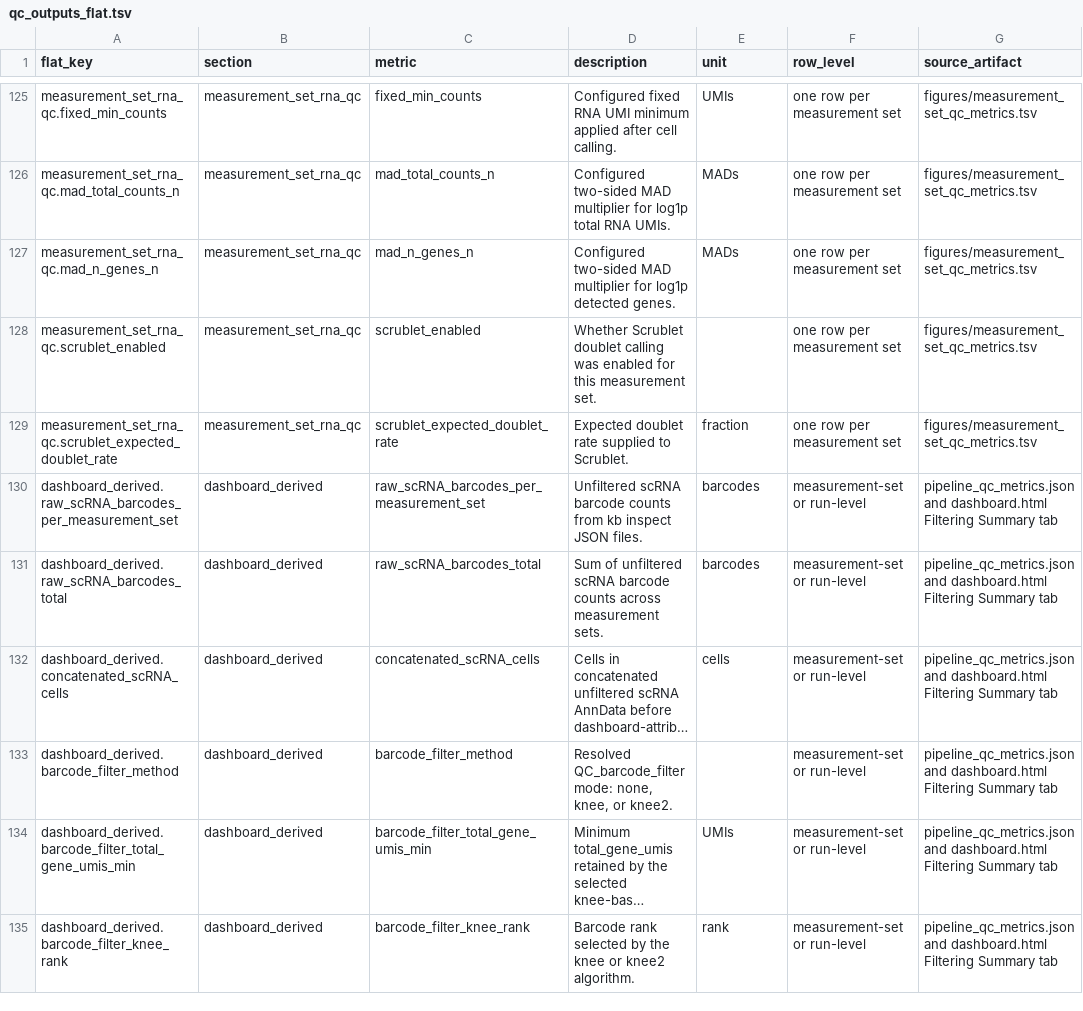
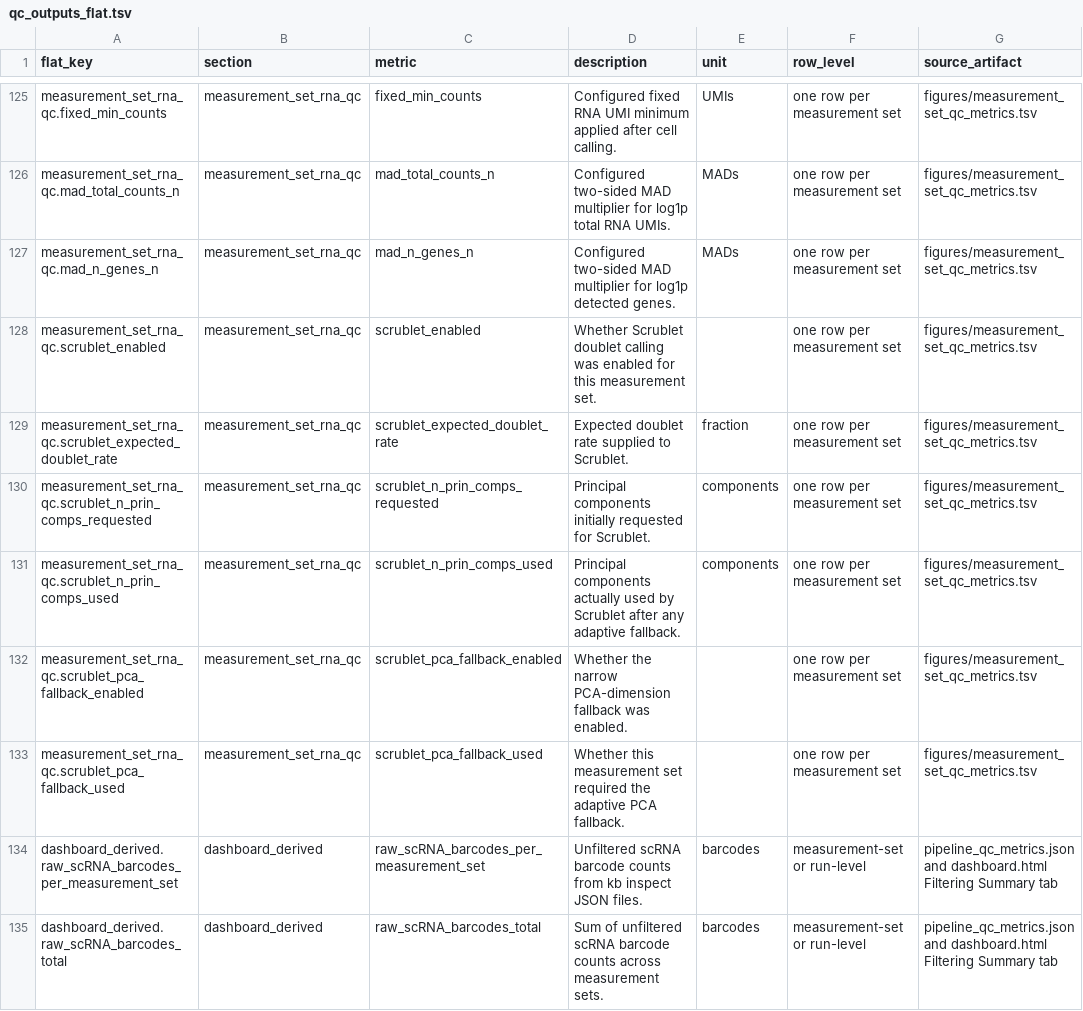
Before and after one commit to pinellolab/CRISPR_Pipeline, a TSV file: docs/qc_outputs_flat.tsv, drawn as a sheet; only a part is shown, gaps mark what is left out; the shorter side is filled out with more unchanged rows; long unchanged cells end in ….

Commit message:
Add adaptive Scrublet PCA fallback

```diff
--- a/docs/qc_outputs_flat.tsv
+++ b/docs/qc_outputs_flat.tsv
@@ -129,2 +129,6 @@ measurement_set_rna_qc.scrublet_enabled	measurement_set_rna_qc	scrublet_enabled
 measurement_set_rna_qc.scrublet_expected_doublet_rate	measurement_set_rna_qc	scrublet_expected_doublet_rate	Expected doublet rate supplied to Scrublet.	fraction	one row per measurement set	figures/measurement_set_qc_metrics.tsv
+measurement_set_rna_qc.scrublet_n_prin_comps_requested	measurement_set_rna_qc	scrublet_n_prin_comps_requested	Principal components initially requested for Scrublet.	components	one row per measurement set	figures/measurement_set_qc_metrics.tsv
+measurement_set_rna_qc.scrublet_n_prin_comps_used	measurement_set_rna_qc	scrublet_n_prin_comps_used	Principal components actually used by Scrublet after any adaptive fallback.	components	one row per measurement set	figures/measurement_set_qc_metrics.tsv
+measurement_set_rna_qc.scrublet_pca_fallback_enabled	measurement_set_rna_qc	scrublet_pca_fallback_enabled	Whether the narrow PCA-dimension fallback was enabled.		one row per measurement set	figures/measurement_set_qc_metrics.tsv
+measurement_set_rna_qc.scrublet_pca_fallback_used	measurement_set_rna_qc	scrublet_pca_fallback_used	Whether this measurement set required the adaptive PCA fallback.		one row per measurement set	figures/measurement_set_qc_metrics.tsv
 dashboard_derived.raw_scRNA_barcodes_per_measurement_set	dashboard_derived	raw_scRNA_barcodes_per_measurement_set	Unfiltered scRNA barcode counts from kb inspect JSON files.	barcodes	measurement-set or run-level	pipeline_qc_metrics.json and dashboard.html Filtering Summary tab
```
Also changed, not shown: 17 other files.
